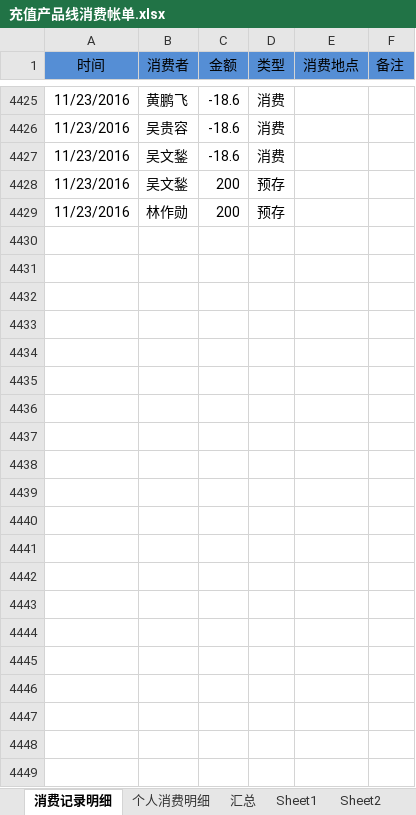
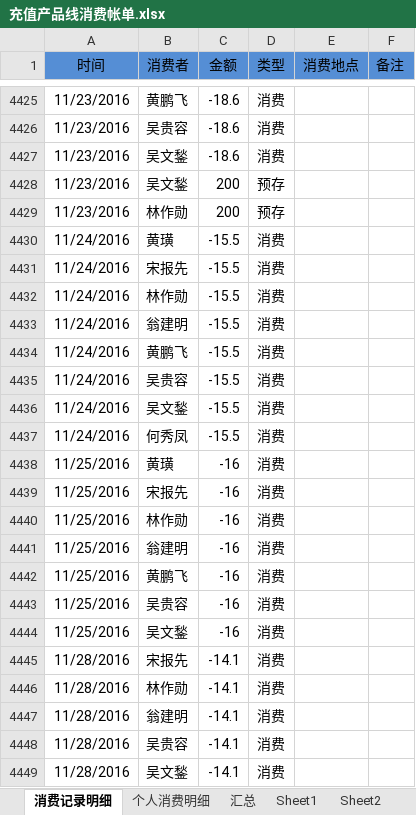
Before and after one commit to junyangren/BillingInfo, an Excel workbook: 充值产品线消费帐单.xlsx, sheet 消费记录明细, drawn as a sheet; only a part is shown, gaps mark what is left out; values as stored, in another font and other column widths than the file's, no borders; conditional formats not drawn; the diff names each change by its address in the sheet, - before the commit and + after, or states it on an @@ line.

Commit message:
ok

```diff
--- a/充值产品线消费帐单.xlsx (sheet 消费记录明细)
+++ b/充值产品线消费帐单.xlsx (sheet 消费记录明细)
+row 4430: 11/24/2016 | 黄璜 | -15.5 | 消费
+row 4431: 11/24/2016 | 宋报先 | -15.5 | 消费
+row 4432: 11/24/2016 | 林作勋 | -15.5 | 消费
+row 4433: 11/24/2016 | 翁建明 | -15.5 | 消费
+row 4434: 11/24/2016 | 黄鹏飞 | -15.5 | 消费
+row 4435: 11/24/2016 | 吴贵容 | -15.5 | 消费
+row 4436: 11/24/2016 | 吴文鍫 | -15.5 | 消费
+row 4437: 11/24/2016 | 何秀凤 | -15.5 | 消费
+row 4438: 11/25/2016 | 黄璜 | -16 | 消费
+row 4439: 11/25/2016 | 宋报先 | -16 | 消费
+row 4440: 11/25/2016 | 林作勋 | -16 | 消费
+row 4441: 11/25/2016 | 翁建明 | -16 | 消费
+row 4442: 11/25/2016 | 黄鹏飞 | -16 | 消费
+row 4443: 11/25/2016 | 吴贵容 | -16 | 消费
+row 4444: 11/25/2016 | 吴文鍫 | -16 | 消费
+row 4445: 11/28/2016 | 宋报先 | -14.1 | 消费
+row 4446: 11/28/2016 | 林作勋 | -14.1 | 消费
+row 4447: 11/28/2016 | 翁建明 | -14.1 | 消费
+row 4448: 11/28/2016 | 吴贵容 | -14.1 | 消费
+row 4449: 11/28/2016 | 吴文鍫 | -14.1 | 消费
```
Also changed, not shown: sheet 个人消费明细, sheet 汇总.
